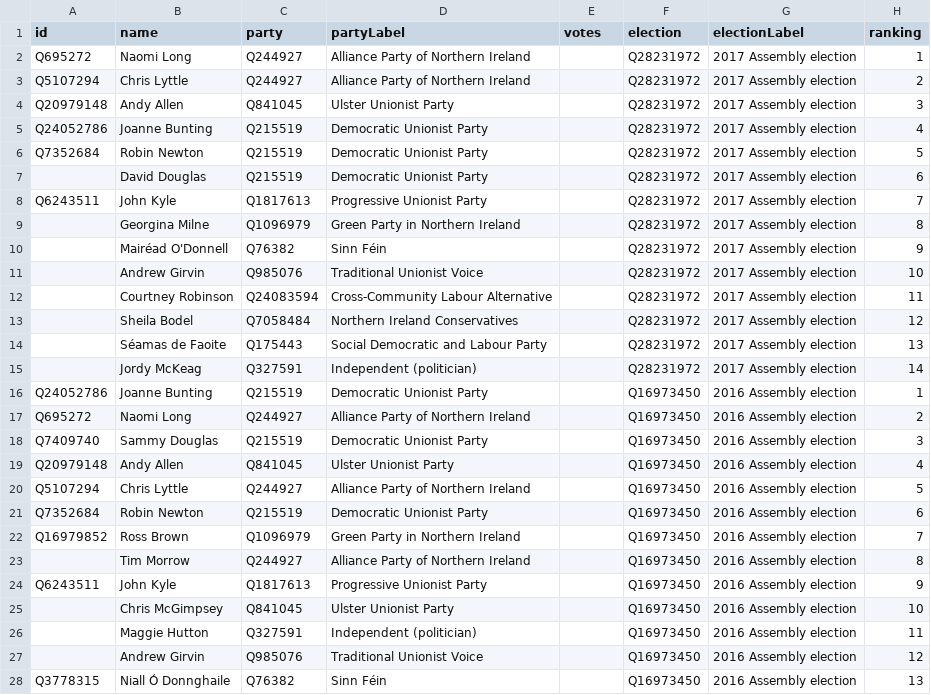
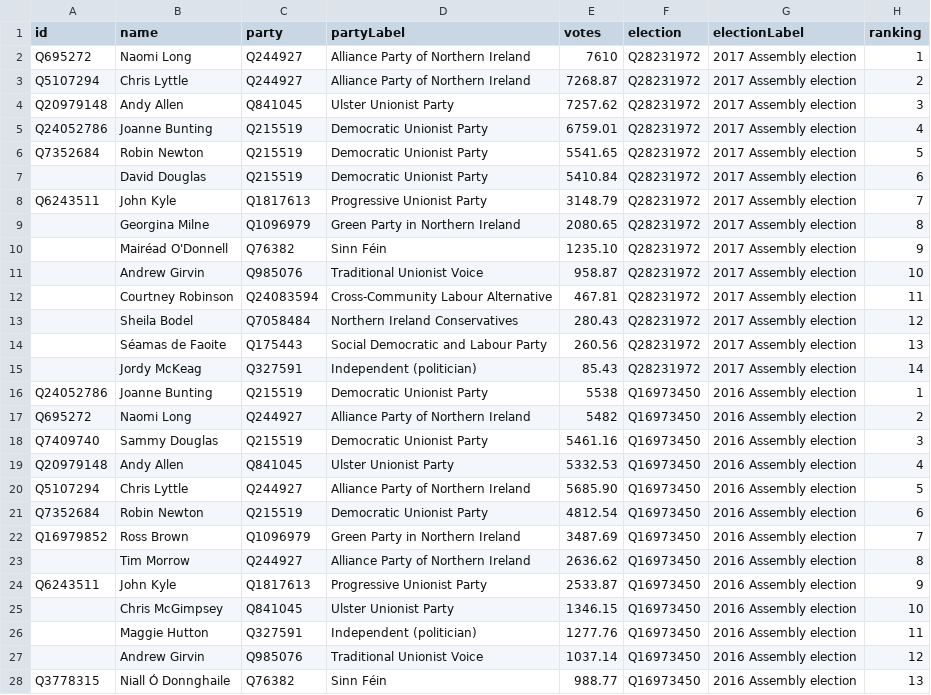
Before and after one commit to tmtmtmtm/ni-assembly-belfast-east-wikipedia, a CSV file: wikipedia.csv, drawn as a sheet; only a part is shown; the diff covers the shown part only.

Commit message:
Also scrape vote count

```diff
--- a/wikipedia.csv
+++ b/wikipedia.csv
@@ -1,28 +1,28 @@
 id,name,party,partyLabel,votes,election,electionLabel,ranking
-Q695272,Naomi Long,Q244927,Alliance Party of Northern Ireland,,Q28231972,2017 Assembly election,1
-Q5107294,Chris Lyttle,Q244927,Alliance Party of Northern Ireland,,Q28231972,2017 Assembly election,2
-Q20979148,Andy Allen,Q841045,Ulster Unionist Party,,Q28231972,2017 Assembly election,3
-Q24052786,Joanne Bunting,Q215519,Democratic Unionist Party,,Q28231972,2017 Assembly election,4
-Q7352684,Robin Newton,Q215519,Democratic Unionist Party,,Q28231972,2017 Assembly election,5
-,David Douglas,Q215519,Democratic Unionist Party,,Q28231972,2017 Assembly election,6
-Q6243511,John Kyle,Q1817613,Progressive Unionist Party,,Q28231972,2017 Assembly election,7
-,Georgina Milne,Q1096979,Green Party in Northern Ireland,,Q28231972,2017 Assembly election,8
-,Mairéad O'Donnell,Q76382,Sinn Féin,,Q28231972,2017 Assembly election,9
-,Andrew Girvin,Q985076,Traditional Unionist Voice,,Q28231972,2017 Assembly election,10
-,Courtney Robinson,Q24083594,Cross-Community Labour Alternative,,Q28231972,2017 Assembly election,11
-,Sheila Bodel,Q7058484,Northern Ireland Conservatives,,Q28231972,2017 Assembly election,12
-,Séamas de Faoite,Q175443,Social Democratic and Labour Party,,Q28231972,2017 Assembly election,13
-,Jordy McKeag,Q327591,Independent (politician),,Q28231972,2017 Assembly election,14
-Q24052786,Joanne Bunting,Q215519,Democratic Unionist Party,,Q16973450,2016 Assembly election,1
-Q695272,Naomi Long,Q244927,Alliance Party of Northern Ireland,,Q16973450,2016 Assembly election,2
-Q7409740,Sammy Douglas,Q215519,Democratic Unionist Party,,Q16973450,2016 Assembly election,3
-Q20979148,Andy Allen,Q841045,Ulster Unionist Party,,Q16973450,2016 Assembly election,4
-Q5107294,Chris Lyttle,Q244927,Alliance Party of Northern Ireland,,Q16973450,2016 Assembly election,5
-Q7352684,Robin Newton,Q215519,Democratic Unionist Party,,Q16973450,2016 Assembly election,6
-Q16979852,Ross Brown,Q1096979,Green Party in Northern Ireland,,Q16973450,2016 Assembly election,7
-,Tim Morrow,Q244927,Alliance Party of Northern Ireland,,Q16973450,2016 Assembly election,8
-Q6243511,John Kyle,Q1817613,Progressive Unionist Party,,Q16973450,2016 Assembly election,9
-,Chris McGimpsey,Q841045,Ulster Unionist Party,,Q16973450,2016 Assembly election,10
-,Maggie Hutton,Q327591,Independent (politician),,Q16973450,2016 Assembly election,11
-,Andrew Girvin,Q985076,Traditional Unionist Voice,,Q16973450,2016 Assembly election,12
-Q3778315,Niall Ó Donnghaile,Q76382,Sinn Féin,,Q16973450,2016 Assembly election,13
+Q695272,Naomi Long,Q244927,Alliance Party of Northern Ireland,7610,Q28231972,2017 Assembly election,1
+Q5107294,Chris Lyttle,Q244927,Alliance Party of Northern Ireland,7268.87,Q28231972,2017 Assembly election,2
+Q20979148,Andy Allen,Q841045,Ulster Unionist Party,7257.62,Q28231972,2017 Assembly election,3
+Q24052786,Joanne Bunting,Q215519,Democratic Unionist Party,6759.01,Q28231972,2017 Assembly election,4
+Q7352684,Robin Newton,Q215519,Democratic Unionist Party,5541.65,Q28231972,2017 Assembly election,5
+,David Douglas,Q215519,Democratic Unionist Party,5410.84,Q28231972,2017 Assembly election,6
+Q6243511,John Kyle,Q1817613,Progressive Unionist Party,3148.79,Q28231972,2017 Assembly election,7
+,Georgina Milne,Q1096979,Green Party in Northern Ireland,2080.65,Q28231972,2017 Assembly election,8
+,Mairéad O'Donnell,Q76382,Sinn Féin,1235.10,Q28231972,2017 Assembly election,9
+,Andrew Girvin,Q985076,Traditional Unionist Voice,958.87,Q28231972,2017 Assembly election,10
+,Courtney Robinson,Q24083594,Cross-Community Labour Alternative,467.81,Q28231972,2017 Assembly election,11
+,Sheila Bodel,Q7058484,Northern Ireland Conservatives,280.43,Q28231972,2017 Assembly election,12
+,Séamas de Faoite,Q175443,Social Democratic and Labour Party,260.56,Q28231972,2017 Assembly election,13
+,Jordy McKeag,Q327591,Independent (politician),85.43,Q28231972,2017 Assembly election,14
+Q24052786,Joanne Bunting,Q215519,Democratic Unionist Party,5538,Q16973450,2016 Assembly election,1
+Q695272,Naomi Long,Q244927,Alliance Party of Northern Ireland,5482,Q16973450,2016 Assembly election,2
+Q7409740,Sammy Douglas,Q215519,Democratic Unionist Party,5461.16,Q16973450,2016 Assembly election,3
+Q20979148,Andy Allen,Q841045,Ulster Unionist Party,5332.53,Q16973450,2016 Assembly election,4
+Q5107294,Chris Lyttle,Q244927,Alliance Party of Northern Ireland,5685.90,Q16973450,2016 Assembly election,5
+Q7352684,Robin Newton,Q215519,Democratic Unionist Party,4812.54,Q16973450,2016 Assembly election,6
+Q16979852,Ross Brown,Q1096979,Green Party in Northern Ireland,3487.69,Q16973450,2016 Assembly election,7
+,Tim Morrow,Q244927,Alliance Party of Northern Ireland,2636.62,Q16973450,2016 Assembly election,8
+Q6243511,John Kyle,Q1817613,Progressive Unionist Party,2533.87,Q16973450,2016 Assembly election,9
+,Chris McGimpsey,Q841045,Ulster Unionist Party,1346.15,Q16973450,2016 Assembly election,10
+,Maggie Hutton,Q327591,Independent (politician),1277.76,Q16973450,2016 Assembly election,11
+,Andrew Girvin,Q985076,Traditional Unionist Voice,1037.14,Q16973450,2016 Assembly election,12
+Q3778315,Niall Ó Donnghaile,Q76382,Sinn Féin,988.77,Q16973450,2016 Assembly election,13
```
Also changed, not shown: 123 edited cells elsewhere in this file.
